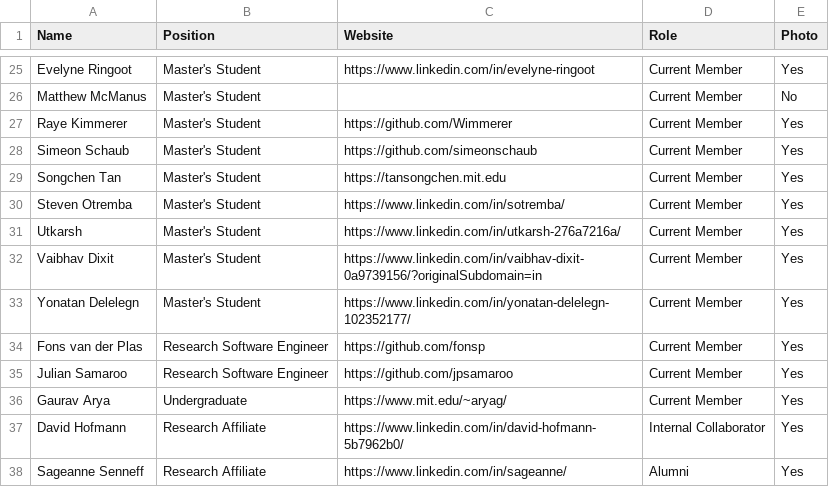
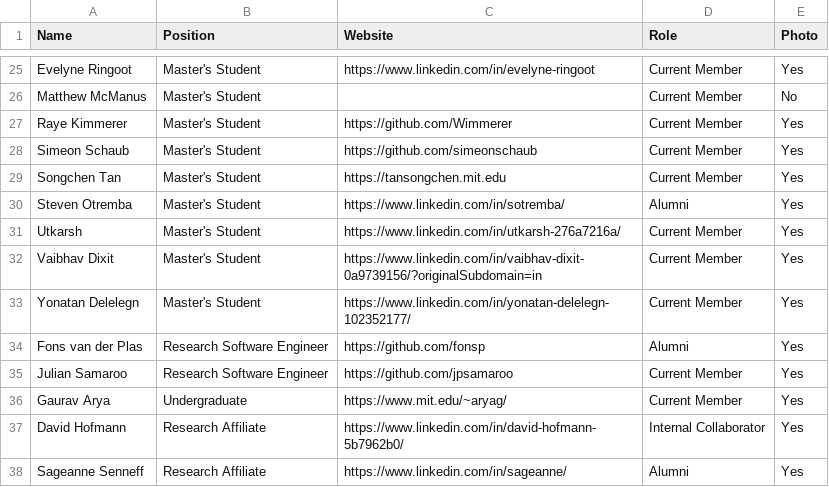
Before and after one commit to JuliaLabs/julialabs.github.io, a CSV file: _assets/people.csv, drawn as a sheet; only a part is shown, gaps mark what is left out.

Commit message:
Update people.csv

```diff
--- a/_assets/people.csv
+++ b/_assets/people.csv
@@ -29,3 +29,3 @@ Simeon Schaub,Master's Student,https://github.com/simeonschaub,Current Member,Ye
 Songchen Tan,Master's Student,https://tansongchen.mit.edu,Current Member,Yes
-Steven Otremba,Master's Student,https://www.linkedin.com/in/sotremba/,Current Member,Yes
+Steven Otremba,Master's Student,https://www.linkedin.com/in/sotremba/,Alumni,Yes
 Utkarsh,Master's Student,https://www.linkedin.com/in/utkarsh-276a7216a/,Current Member,Yes
@@ -33,3 +33,3 @@ Vaibhav Dixit,Master's Student,https://www.linkedin.com/in/vaibhav-dixit-0a97391
 Yonatan Delelegn,Master's Student,https://www.linkedin.com/in/yonatan-delelegn-102352177/,Current Member,Yes
-Fons van der Plas,Research Software Engineer,https://github.com/fonsp,Current Member,Yes
+Fons van der Plas,Research Software Engineer,https://github.com/fonsp,Alumni,Yes
 Julian Samaroo,Research Software Engineer,https://github.com/jpsamaroo,Current Member,Yes
```
